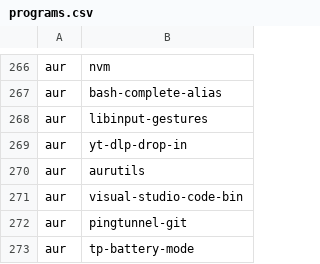
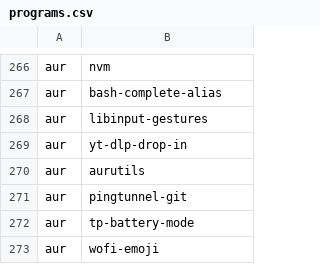
Before and after one commit to daaf89/archstrap, a CSV file: packages/programs.csv, drawn as a sheet; only a part is shown, gaps mark what is left out; the shorter side is filled out with more unchanged rows; the diff names each change by its address in the sheet, - before the commit and + after, or states it on an @@ line.

Commit message:
remove vs code

```diff
--- a/packages/programs.csv
+++ b/packages/programs.csv
-row 271: aur | visual-studio-code-bin
```
